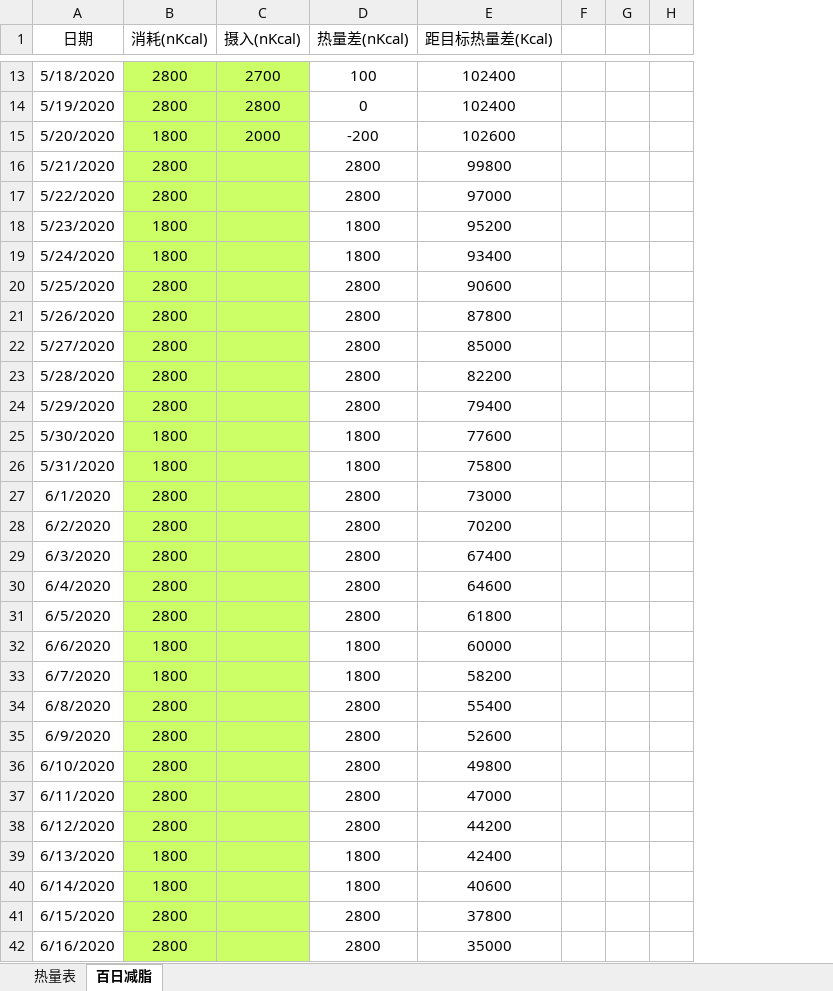
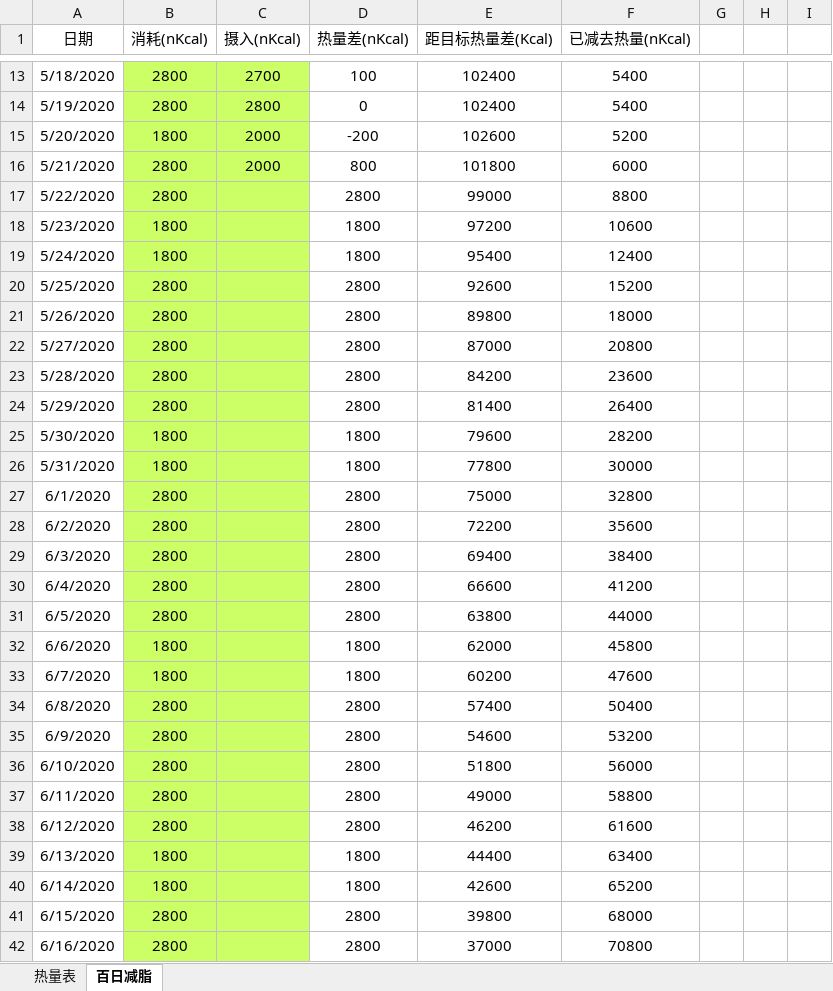
Before and after one commit to bingyiwuhen623/fitness, an Excel workbook: 食物.xlsx, sheet 百日减脂, drawn as a sheet; only a part is shown, gaps mark what is left out; values as stored, in another font and other column widths than the file's, no borders; the diff covers the shown part only; the diff names each change by its address in the sheet, - before the commit and + after, or states it on an @@ line.

```diff
--- a/食物.xlsx (sheet 百日减脂)
+++ b/食物.xlsx (sheet 百日减脂)
+column F (已减去热量(nKcal)), rows 13-42: 5400 | 5400 | 5200 | 6000 | 8800 | 10600 | 12400 | 15200 | 18000 | 20800 | 23600 | 26400 | 28200 | 30000 | 32800 | 35600 | 38400 | 41200 | 44000 | 45800 | 47600 | 50400 | 53200 | 56000 | 58800 | 61600 | 63400 | 65200 | 68000 | 70800
-C16 (摄入(nKcal)): (empty)
+C16 (摄入(nKcal)): 2000
-D16 (热量差(nKcal)): 2800
+D16 (热量差(nKcal)): 800
-E16 (距目标热量差(Kcal)): 99800
+E16 (距目标热量差(Kcal)): 101800
-E17 (距目标热量差(Kcal)): 97000
+E17 (距目标热量差(Kcal)): 99000
-E18 (距目标热量差(Kcal)): 95200
+E18 (距目标热量差(Kcal)): 97200
-E19 (距目标热量差(Kcal)): 93400
+E19 (距目标热量差(Kcal)): 95400
-E20 (距目标热量差(Kcal)): 90600
+E20 (距目标热量差(Kcal)): 92600
-E21 (距目标热量差(Kcal)): 87800
+E21 (距目标热量差(Kcal)): 89800
-E22 (距目标热量差(Kcal)): 85000
+E22 (距目标热量差(Kcal)): 87000
-E23 (距目标热量差(Kcal)): 82200
+E23 (距目标热量差(Kcal)): 84200
-E24 (距目标热量差(Kcal)): 79400
+E24 (距目标热量差(Kcal)): 81400
-E25 (距目标热量差(Kcal)): 77600
+E25 (距目标热量差(Kcal)): 79600
-E26 (距目标热量差(Kcal)): 75800
+E26 (距目标热量差(Kcal)): 77800
-E27 (距目标热量差(Kcal)): 73000
+E27 (距目标热量差(Kcal)): 75000
-E28 (距目标热量差(Kcal)): 70200
+E28 (距目标热量差(Kcal)): 72200
-E29 (距目标热量差(Kcal)): 67400
+E29 (距目标热量差(Kcal)): 69400
-E30 (距目标热量差(Kcal)): 64600
+E30 (距目标热量差(Kcal)): 66600
-E31 (距目标热量差(Kcal)): 61800
+E31 (距目标热量差(Kcal)): 63800
-E32 (距目标热量差(Kcal)): 60000
+E32 (距目标热量差(Kcal)): 62000
-E33 (距目标热量差(Kcal)): 58200
+E33 (距目标热量差(Kcal)): 60200
-E34 (距目标热量差(Kcal)): 55400
+E34 (距目标热量差(Kcal)): 57400
-E35 (距目标热量差(Kcal)): 52600
+E35 (距目标热量差(Kcal)): 54600
-E36 (距目标热量差(Kcal)): 49800
+E36 (距目标热量差(Kcal)): 51800
-E37 (距目标热量差(Kcal)): 47000
+E37 (距目标热量差(Kcal)): 49000
-E38 (距目标热量差(Kcal)): 44200
+E38 (距目标热量差(Kcal)): 46200
-E39 (距目标热量差(Kcal)): 42400
+E39 (距目标热量差(Kcal)): 44400
-E40 (距目标热量差(Kcal)): 40600
+E40 (距目标热量差(Kcal)): 42600
-E41 (距目标热量差(Kcal)): 37800
+E41 (距目标热量差(Kcal)): 39800
-E42 (距目标热量差(Kcal)): 35000
+E42 (距目标热量差(Kcal)): 37000
```
Also changed, not shown: other rows of this sheet, formulas that keep their value.
